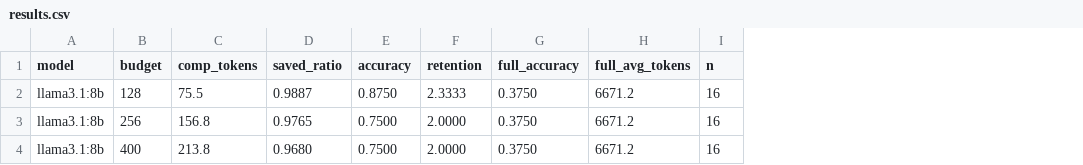
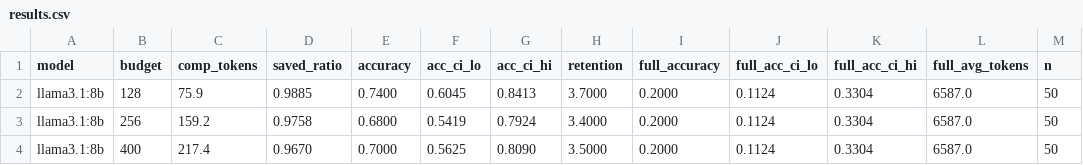
Before and after one commit to nac7/tooltrim, a CSV file: benchmarks/runs/2026-06-27_llama3.1-8b/results.csv, drawn as a sheet; addresses are those after the commit; the diff names each change by its address in the sheet, - before the commit and + after, or states it on an @@ line.

Commit message:
benchmarks: refresh llama3.1:8b run on 50-case dataset with Wilson CIs

```diff
--- a/benchmarks/runs/2026-06-27_llama3.1-8b/results.csv
+++ b/benchmarks/runs/2026-06-27_llama3.1-8b/results.csv
+column F (acc_ci_lo), rows 2-4: 0.6045 | 0.5419 | 0.5625
+column G (acc_ci_hi), rows 2-4: 0.8413 | 0.7924 | 0.8090
+column J (full_acc_ci_lo), rows 2-4: all 0.1124
+column K (full_acc_ci_hi), rows 2-4: all 0.3304
-C2 (comp_tokens): 75.5
+C2 (comp_tokens): 75.9
-D2 (saved_ratio): 0.9887
+D2 (saved_ratio): 0.9885
-E2 (accuracy): 0.8750
+E2 (accuracy): 0.7400
-H2 (retention): 2.3333
+H2 (retention): 3.7000
-I2:I4 (full_accuracy): 0.3750
+I2:I4 (full_accuracy): 0.2000
-L2:L4 (full_avg_tokens): 6671.2
+L2:L4 (full_avg_tokens): 6587.0
-M2:M4 (n): 16
+M2:M4 (n): 50
-C3 (comp_tokens): 156.8
+C3 (comp_tokens): 159.2
-D3 (saved_ratio): 0.9765
+D3 (saved_ratio): 0.9758
-E3 (accuracy): 0.7500
+E3 (accuracy): 0.6800
-H3 (retention): 2.0000
+H3 (retention): 3.4000
-C4 (comp_tokens): 213.8
+C4 (comp_tokens): 217.4
-D4 (saved_ratio): 0.9680
+D4 (saved_ratio): 0.9670
-E4 (accuracy): 0.7500
+E4 (accuracy): 0.7000
-H4 (retention): 2.0000
+H4 (retention): 3.5000
```
Also changed, not shown: 2 other files.
